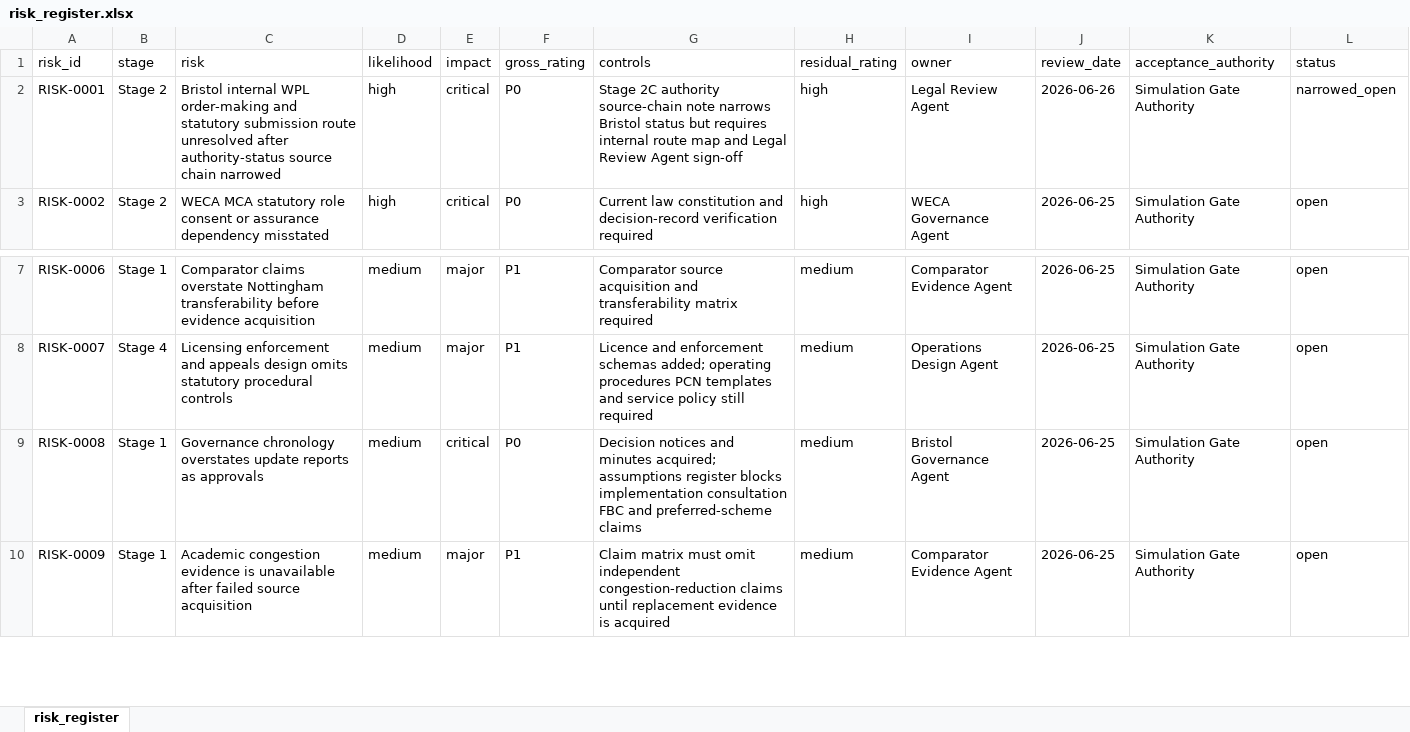
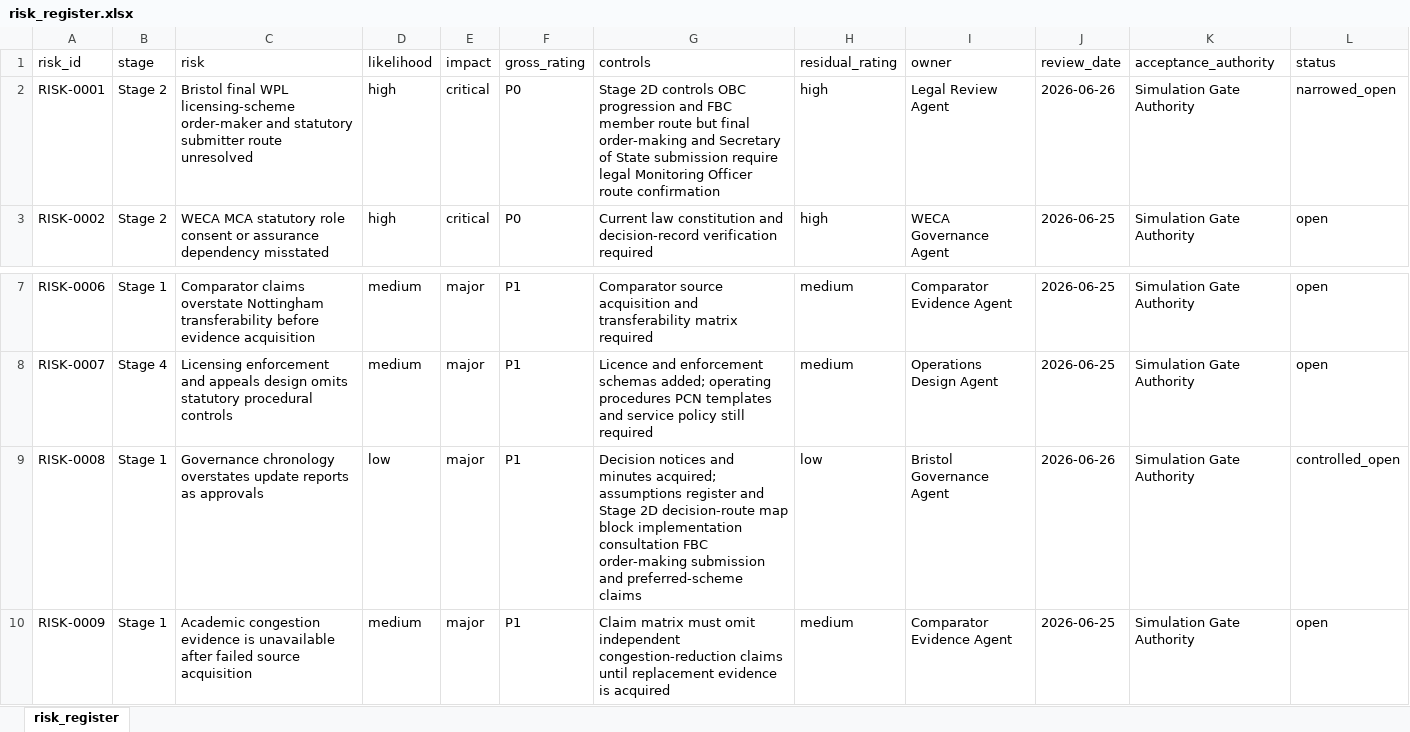
Before and after one commit to awjreynolds/bristol-wpl, an Excel workbook: governance/risk_register.xlsx, sheet risk_register, drawn as a sheet; only a part is shown, gaps mark what is left out; values as stored, in another font and other column widths than the file's, no borders; the diff names each change by its address in the sheet, - before the commit and + after, or states it on an @@ line.

Commit message:
docs: add Stage 2D Bristol decision route map

```diff
--- a/governance/risk_register.xlsx (sheet risk_register)
+++ b/governance/risk_register.xlsx (sheet risk_register)
-C2 (risk): Bristol internal WPL order-making and statutory submission route unresolved after authority-status source chain narrowed
+C2 (risk): Bristol final WPL licensing-scheme order-maker and statutory submitter route unresolved
-G2 (controls): Stage 2C authority source-chain note narrows Bristol status but requires internal route map and Legal Review Agent sign-off
+G2 (controls): Stage 2D controls OBC progression and FBC member route but final order-making and Secretary of State submission require legal Monitoring Officer route confirmation
-D9 (likelihood): medium
+D9 (likelihood): low
-E9 (impact): critical
+E9 (impact): major
-F9 (gross_rating): P0
+F9 (gross_rating): P1
-G9 (controls): …assumptions register blocks implementation consultation FBC and preferred-scheme…
+G9 (controls): …assumptions register and Stage 2D decision-route map block implementation consultation FBC order-making submission and preferred-scheme…
-H9 (residual_rating): medium
+H9 (residual_rating): low
-J9 (review_date): 2026-06-25
+J9 (review_date): 2026-06-26
-L9 (status): open
+L9 (status): controlled_open
```
Also changed, not shown: evidence/source_register.xlsx, 24 other files.
